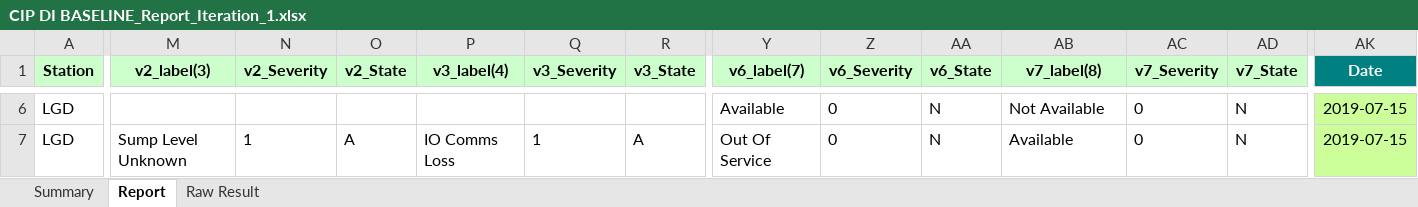
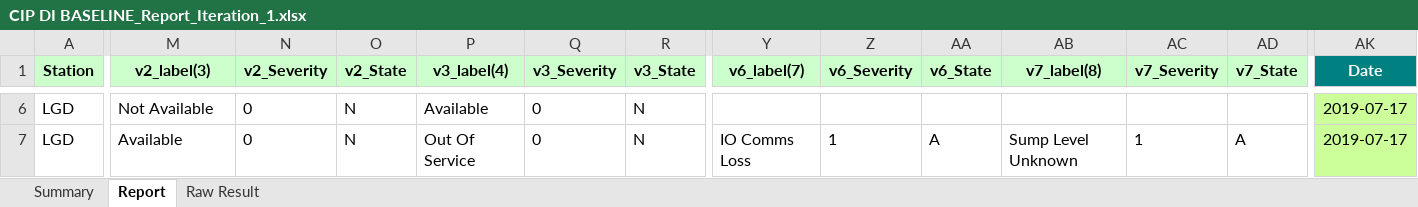
Before and after one commit to billpwchan/TAT-v2.4, an Excel workbook: Reports/CIP DI BASELINE_Report_Iteration_1.xlsx, sheet Report, drawn as a sheet; only a part is shown, gaps mark what is left out; values as stored, in another font and other column widths than the file's, no borders; conditional formats not drawn; the diff covers the shown part only; the diff names each change by its address in the sheet, - before the commit and + after, or states it on an @@ line.

Commit message:
[Feature] Modbus Report Support Complete
Signed-off-by: Bill Chan <billpwchan@hotmail.com>

```diff
--- a/Reports/CIP DI BASELINE_Report_Iteration_1.xlsx (sheet Report)
+++ b/Reports/CIP DI BASELINE_Report_Iteration_1.xlsx (sheet Report)
-M6 (v2_label(3)): (empty)
+M6 (v2_label(3)): Not Available
-N6 (v2_Severity): (empty)
+N6 (v2_Severity): 0
-O6 (v2_State): (empty)
+O6 (v2_State): N
-P6 (v3_label(4)): (empty)
+P6 (v3_label(4)): Available
-Q6 (v3_Severity): (empty)
+Q6 (v3_Severity): 0
-R6 (v3_State): (empty)
+R6 (v3_State): N
-Y6 (v6_label(7)): Available
+Y6 (v6_label(7)): (empty)
-Z6 (v6_Severity): 0
+Z6 (v6_Severity): (empty)
-AA6 (v6_State): N
+AA6 (v6_State): (empty)
-AB6 (v7_label(8)): Not Available
+AB6 (v7_label(8)): (empty)
-AC6 (v7_Severity): 0
+AC6 (v7_Severity): (empty)
-AD6 (v7_State): N
+AD6 (v7_State): (empty)
-AK6:AK7 (Date): 2019-07-15
+AK6:AK7 (Date): 2019-07-17
-M7 (v2_label(3)): Sump Level Unknown
+M7 (v2_label(3)): Available
-N7 (v2_Severity): 1
+N7 (v2_Severity): 0
-O7 (v2_State): A
+O7 (v2_State): N
-P7 (v3_label(4)): IO Comms Loss
+P7 (v3_label(4)): Out Of Service
-Q7 (v3_Severity): 1
+Q7 (v3_Severity): 0
-R7 (v3_State): A
+R7 (v3_State): N
-Y7 (v6_label(7)): Out Of Service
+Y7 (v6_label(7)): IO Comms Loss
-Z7 (v6_Severity): 0
+Z7 (v6_Severity): 1
-AA7 (v6_State): N
+AA7 (v6_State): A
-AB7 (v7_label(8)): Available
+AB7 (v7_label(8)): Sump Level Unknown
-AC7 (v7_Severity): 0
+AC7 (v7_Severity): 1
-AD7 (v7_State): N
+AD7 (v7_State): A
```
Also changed, not shown: 126 edited cells elsewhere in this sheet, sheet Raw Result, sheet Summary, charts or pictures, 4 other files.
